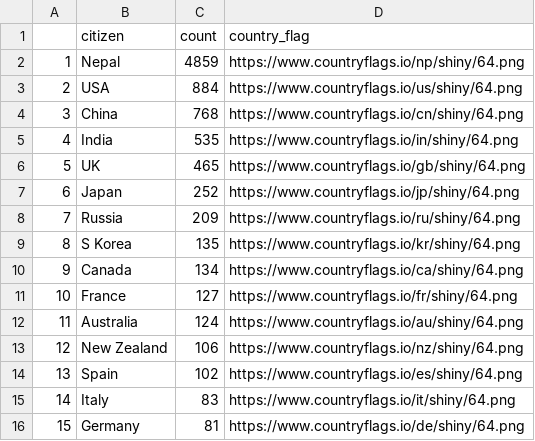
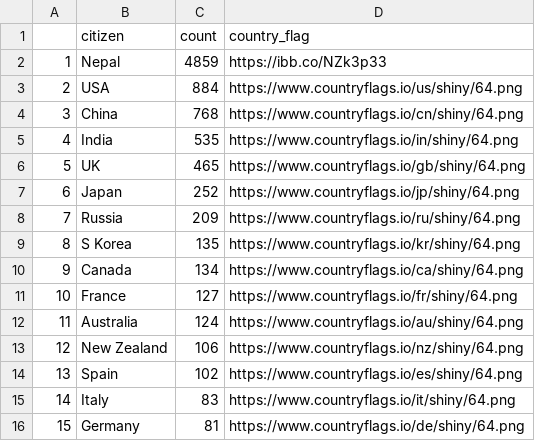
Before and after one commit to shouryaraj/FIT3179, a CSV file: citizen_success_top_count.csv, drawn as a sheet.

Commit message:
changed img link

```diff
--- a/citizen_success_top_count.csv
+++ b/citizen_success_top_count.csv
@@ -1,3 +1,3 @@
 ,citizen,count,country_flag
-1,Nepal,4859,https://www.countryflags.io/np/shiny/64.png
+1,Nepal,4859,https://ibb.co/NZk3p33
 2,USA,884,https://www.countryflags.io/us/shiny/64.png
```
